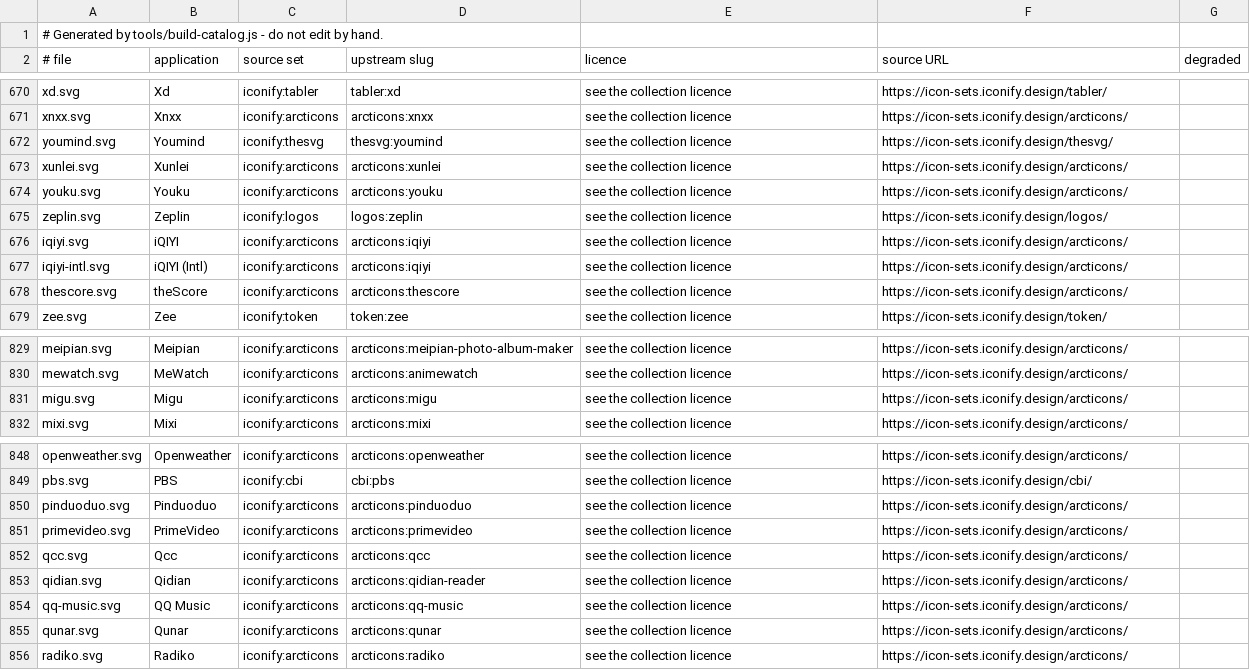
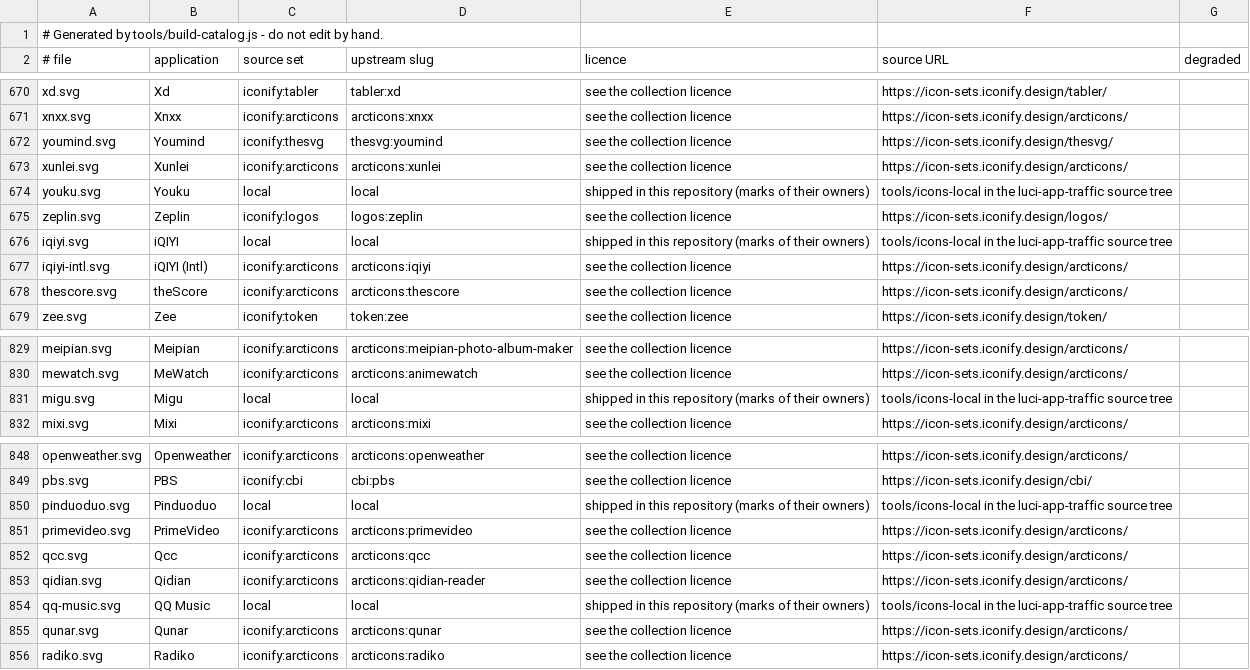
Before and after one commit to MedyMa/luci-app, a TSV file: Luci-app/luci-app-traffic/htdocs/luci-static/resources/traffic/icons/SOURCES.tsv, drawn as a sheet; only a part is shown, gaps mark what is left out.

Commit message:
feat(traffic): five brand marks from the supplied vectors
Shipped through tools/icons-local/, which outranks every upstream set:
youku, iqiyi, migu, pinduoduo and qq-music.  All five are square marks that stay
legible at the 34px the table uses, verified by rendering the whole set at 34px
and 96px on a light and a dark background.

migu is back after being dropped earlier: that revert was about the raster file
and the hand-corrected vector, not about the brand.  This is a proper vector and
needed no changes - correct namespace, viewBox, transparent background.

Two files were deliberately NOT installed.  Both would have replaced a working
icon with a worse one, and a downgrade is not an improvement:

  alibaba  the supplied file is the vertical lockup with "Alibaba Group" stacked
           above the wordmark; at 34px the small line is unreadable.  The
           existing selfhst mark is a single clean wordmark, so it stays.
  kingsoft the supplied file is the Kingsoft Office lockup, almost entirely
           text in two languages; at row size it reads as a smudge.  It is also
           the office brand while the catalogue entry is "Kingsoft", and the
           filename's slug (kingsoft-office) is not an app name, so it would have
           been a file the page can never look up.  The existing mark stays.

Both are in tools/icons-local/ if the decision is reversed - dropping either file
back in is the whole change, and the manifest row follows.

The manifest is 863 rows, all seven columns: restoring the two rows from a
pre-0.1.68 backup brought back one of the old six-column rows, which is padded
here.

Bump PKG_VERSION to 0.1.69.

```diff
--- a/Luci-app/luci-app-traffic/htdocs/luci-static/resources/traffic/icons/SOURCES.tsv
+++ b/Luci-app/luci-app-traffic/htdocs/luci-static/resources/traffic/icons/SOURCES.tsv
@@ -673,5 +673,5 @@ youmind.svg	Youmind	iconify:thesvg	thesvg:youmind	see the collection licence	htt
 xunlei.svg	Xunlei	iconify:arcticons	arcticons:xunlei	see the collection licence	https://icon-sets.iconify.design/arcticons/	
-youku.svg	Youku	iconify:arcticons	arcticons:youku	see the collection licence	https://icon-sets.iconify.design/arcticons/	
+youku.svg	Youku	local	local	shipped in this repository (marks of their owners)	tools/icons-local in the luci-app-traffic source tree	
 zeplin.svg	Zeplin	iconify:logos	logos:zeplin	see the collection licence	https://icon-sets.iconify.design/logos/	
-iqiyi.svg	iQIYI	iconify:arcticons	arcticons:iqiyi	see the collection licence	https://icon-sets.iconify.design/arcticons/	
+iqiyi.svg	iQIYI	local	local	shipped in this repository (marks of their owners)	tools/icons-local in the luci-app-traffic source tree	
 iqiyi-intl.svg	iQIYI (Intl)	iconify:arcticons	arcticons:iqiyi	see the collection licence	https://icon-sets.iconify.design/arcticons/	
@@ -830,3 +830,3 @@ meipian.svg	Meipian	iconify:arcticons	arcticons:meipian-photo-album-maker	see th
 mewatch.svg	MeWatch	iconify:arcticons	arcticons:animewatch	see the collection licence	https://icon-sets.iconify.design/arcticons/	
-migu.svg	Migu	iconify:arcticons	arcticons:migu	see the collection licence	https://icon-sets.iconify.design/arcticons/	
+migu.svg	Migu	local	local	shipped in this repository (marks of their owners)	tools/icons-local in the luci-app-traffic source tree	
 mixi.svg	Mixi	iconify:arcticons	arcticons:mixi	see the collection licence	https://icon-sets.iconify.design/arcticons/	
@@ -849,3 +849,3 @@ openweather.svg	Openweather	iconify:arcticons	arcticons:openweather	see the coll
 pbs.svg	PBS	iconify:cbi	cbi:pbs	see the collection licence	https://icon-sets.iconify.design/cbi/	
-pinduoduo.svg	Pinduoduo	iconify:arcticons	arcticons:pinduoduo	see the collection licence	https://icon-sets.iconify.design/arcticons/	
+pinduoduo.svg	Pinduoduo	local	local	shipped in this repository (marks of their owners)	tools/icons-local in the luci-app-traffic source tree	
 primevideo.svg	PrimeVideo	iconify:arcticons	arcticons:primevideo	see the collection licence	https://icon-sets.iconify.design/arcticons/	
@@ -853,3 +853,3 @@ qcc.svg	Qcc	iconify:arcticons	arcticons:qcc	see the collection licence	https://i
 qidian.svg	Qidian	iconify:arcticons	arcticons:qidian-reader	see the collection licence	https://icon-sets.iconify.design/arcticons/	
-qq-music.svg	QQ Music	iconify:arcticons	arcticons:qq-music	see the collection licence	https://icon-sets.iconify.design/arcticons/	
+qq-music.svg	QQ Music	local	local	shipped in this repository (marks of their owners)	tools/icons-local in the luci-app-traffic source tree	
 qunar.svg	Qunar	iconify:arcticons	arcticons:qunar	see the collection licence	https://icon-sets.iconify.design/arcticons/	
```
Also changed, not shown: 7 other files.
